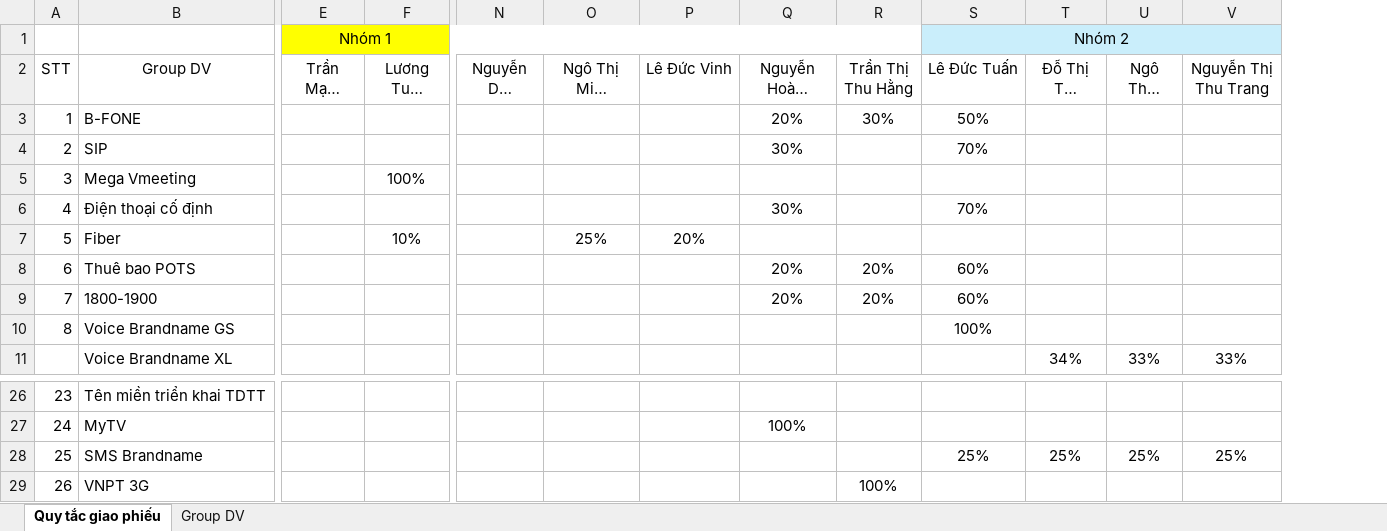
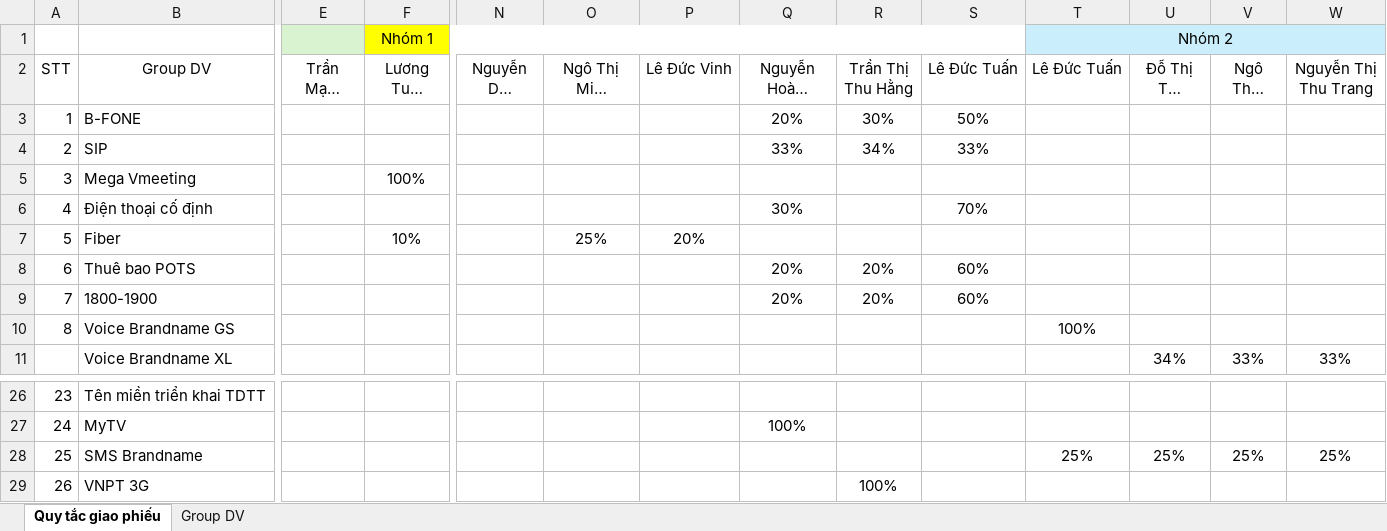
Before and after one commit to cuongtm88-blip/ATAS_Onebss_update, an Excel workbook: Giao phiếu_demo2.xlsx, sheet Quy tắc giao phiếu, drawn as a sheet; only a part is shown, gaps mark what is left out; long unchanged cells end in …; values as stored, in another font and other column widths than the file's, no borders; removed rows and columns are numbered as before the commit, all else as after; rows hold the shown columns only; the diff names each change by its address in the sheet, - before the commit and + after, or states it on an @@ line.

```diff
--- a/Giao phiếu_demo2.xlsx (sheet Quy tắc giao phiếu)
+++ b/Giao phiếu_demo2.xlsx (sheet Quy tắc giao phiếu)
+column T (Lê Đức Tuấn), row 10: 100%; row 28: 25%
-row 1:  |  | Nhóm 1 |  |  |  |  |  |  | Nhóm 2
+row 1:  |  |  | Nhóm 1 |  |  |  |  |  |  | Nhóm 2
-Q4 (Nguyễn Hoàng Dương): 30%
+Q4 (Nguyễn Hoàng Dương): 33%
-R4 (Trần Thị Thu Hằng): (empty)
+R4 (Trần Thị Thu Hằng): 34%
-S4 (Lê Đức Tuấn): 70%
+S4 (Lê Đức Tuấn): 33%
-S10 (Lê Đức Tuấn): 100%
+S10 (Lê Đức Tuấn): (empty)
-S28 (Lê Đức Tuấn): 25%
+S28 (Lê Đức Tuấn): (empty)
```
Also changed, not shown: 11 other files.
